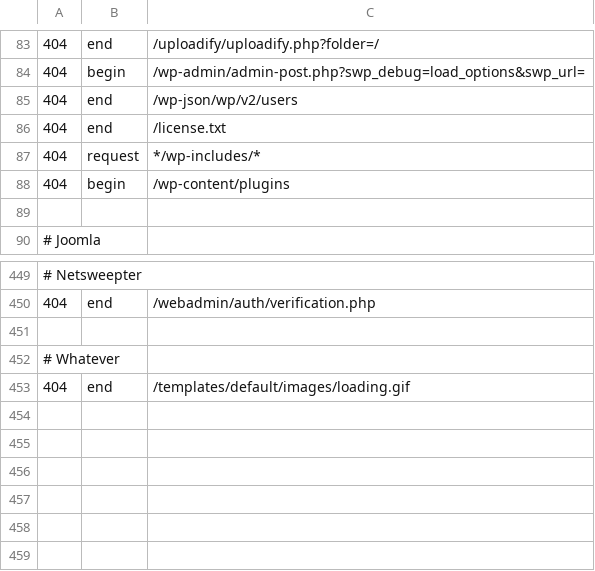
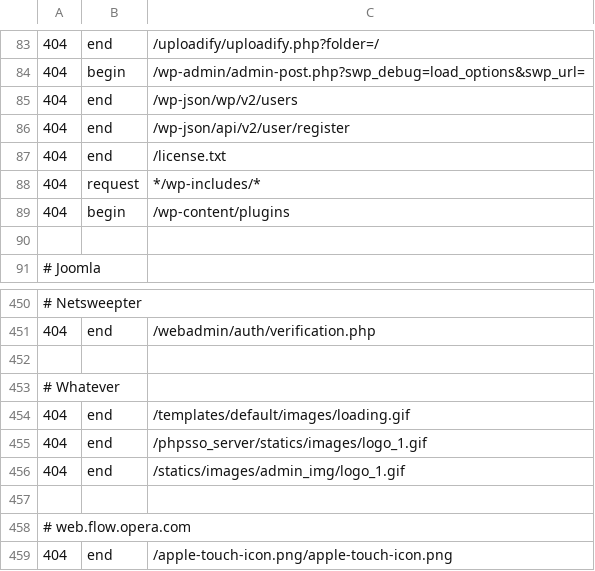
Before and after one commit to koenige/modules-default, a TSV file: configuration/errors-not-logged.tsv, drawn as a sheet; only a part is shown, gaps mark what is left out; the diff names each change by its address in the sheet, - before the commit and + after, or states it on an @@ line.

Commit message:
update error log exclusions
git-svn-id: file:///Repos/modules/default/trunk@1022 98be6e6d-ea4f-4117-9388-ed847deb6ed9

```diff
--- a/configuration/errors-not-logged.tsv
+++ b/configuration/errors-not-logged.tsv
+row 86: 404 | end | /wp-json/api/v2/user/register
+row 455: 404 | end | /phpsso_server/statics/images/logo_1.gif
+row 456: 404 | end | /statics/images/admin_img/logo_1.gif
+row 457: (empty)
+row 458: # web.flow.opera.com
+row 459: 404 | end | /apple-touch-icon.png/apple-touch-icon.png
```
